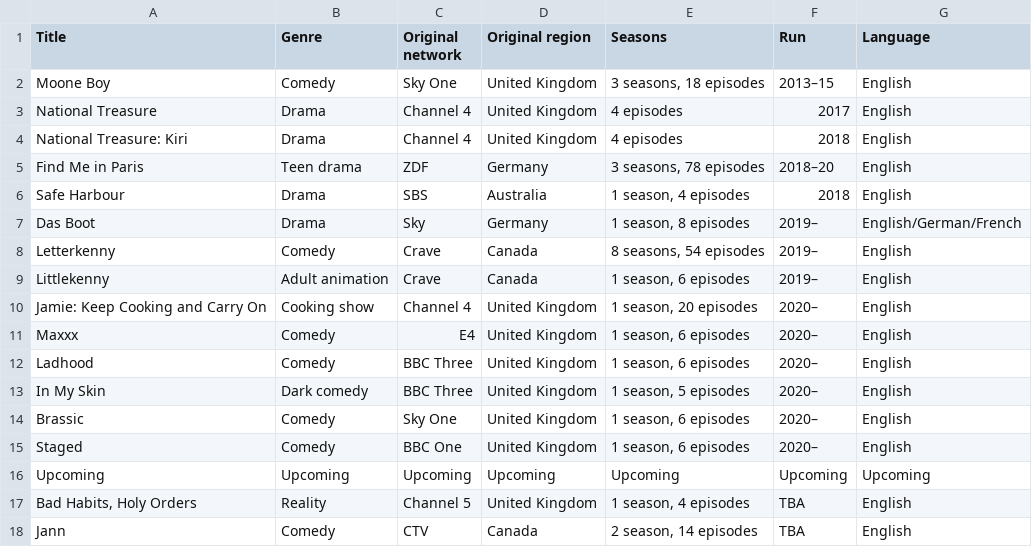
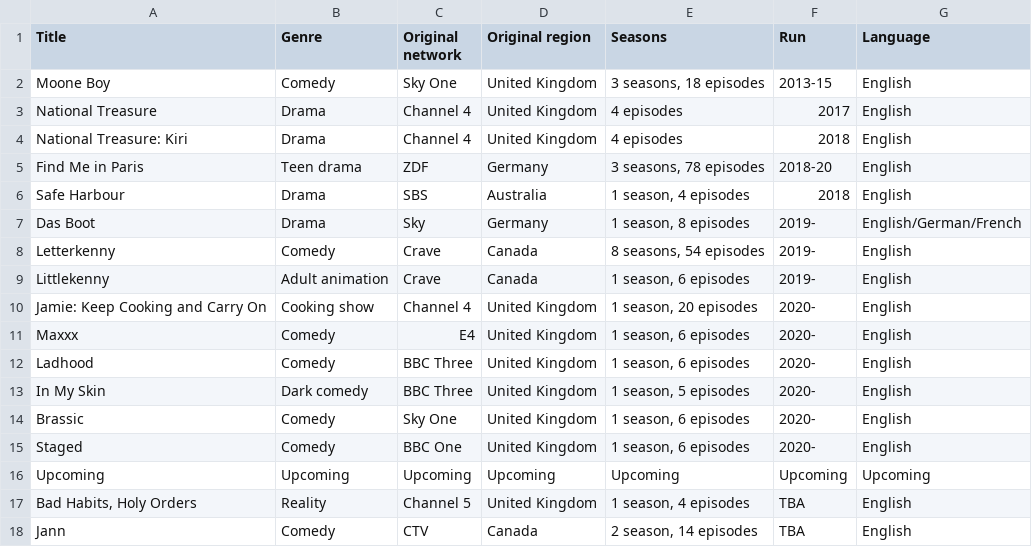
Before and after one commit to Fynn-Mehrens/original-content-eda, a CSV file: datasets/hulu/shows/table-24.csv, drawn as a sheet.

Commit message:
Update table-24.csv

```diff
--- a/datasets/hulu/shows/table-24.csv
+++ b/datasets/hulu/shows/table-24.csv
@@ -1,16 +1,16 @@
 Title,Genre,Original network,Original region,Seasons,Run,Language
-Moone Boy,Comedy,Sky One,United Kingdom,"3 seasons, 18 episodes",2013–15,English
+Moone Boy,Comedy,Sky One,United Kingdom,"3 seasons, 18 episodes",2013-15,English
 National Treasure,Drama,Channel 4,United Kingdom,4 episodes,2017,English
 National Treasure: Kiri,Drama,Channel 4,United Kingdom,4 episodes,2018,English
-Find Me in Paris,Teen drama,ZDF,Germany,"3 seasons, 78 episodes",2018–20,English
+Find Me in Paris,Teen drama,ZDF,Germany,"3 seasons, 78 episodes",2018-20,English
 Safe Harbour,Drama,SBS,Australia,"1 season, 4 episodes",2018,English
-Das Boot,Drama,Sky,Germany,"1 season, 8 episodes",2019–,English/German/French
-Letterkenny,Comedy,Crave,Canada,"8 seasons, 54 episodes",2019–,English
-Littlekenny,Adult animation,Crave,Canada,"1 season, 6 episodes",2019–,English
-Jamie: Keep Cooking and Carry On,Cooking show,Channel 4,United Kingdom,"1 season, 20 episodes",2020–,English
-Maxxx,Comedy,E4,United Kingdom,"1 season, 6 episodes",2020–,English
-Ladhood,Comedy,BBC Three,United Kingdom,"1 season, 6 episodes",2020–,English
-In My Skin,Dark comedy,BBC Three,United Kingdom,"1 season, 5 episodes",2020–,English
-Brassic,Comedy,Sky One,United Kingdom,"1 season, 6 episodes",2020–,English
-Staged,Comedy,BBC One,United Kingdom,"1 season, 6 episodes",2020–,English
+Das Boot,Drama,Sky,Germany,"1 season, 8 episodes",2019-,English/German/French
+Letterkenny,Comedy,Crave,Canada,"8 seasons, 54 episodes",2019-,English
+Littlekenny,Adult animation,Crave,Canada,"1 season, 6 episodes",2019-,English
+Jamie: Keep Cooking and Carry On,Cooking show,Channel 4,United Kingdom,"1 season, 20 episodes",2020-,English
+Maxxx,Comedy,E4,United Kingdom,"1 season, 6 episodes",2020-,English
+Ladhood,Comedy,BBC Three,United Kingdom,"1 season, 6 episodes",2020-,English
+In My Skin,Dark comedy,BBC Three,United Kingdom,"1 season, 5 episodes",2020-,English
+Brassic,Comedy,Sky One,United Kingdom,"1 season, 6 episodes",2020-,English
+Staged,Comedy,BBC One,United Kingdom,"1 season, 6 episodes",2020-,English
 Upcoming,Upcoming,Upcoming,Upcoming,Upcoming,Upcoming,Upcoming
```
